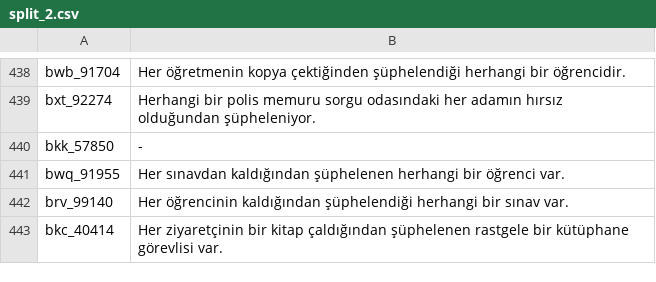
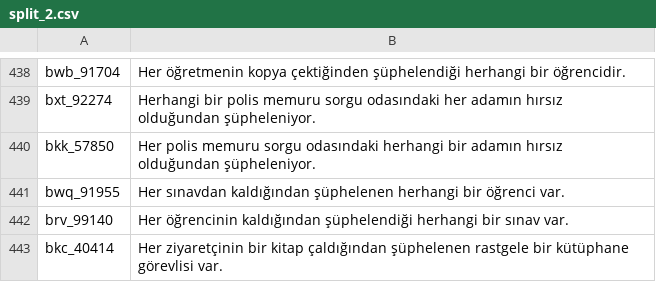
Before and after one commit to iambusra/CNLI-TR_augmentation, a CSV file: seed-data/raw/split_2.csv, drawn as a sheet; only a part is shown, gaps mark what is left out.

```diff
--- a/seed-data/raw/split_2.csv
+++ b/seed-data/raw/split_2.csv
@@ -439,3 +439,3 @@ bwb_91704,Her öğretmenin kopya çektiğinden şüphelendiği herhangi bir öğ
 bxt_92274,Herhangi bir polis memuru sorgu odasındaki her adamın hırsız olduğundan şüpheleniyor.
-bkk_57850,-
+bkk_57850,Her polis memuru sorgu odasındaki herhangi bir adamın hırsız olduğundan şüpheleniyor.
 bwq_91955,Her sınavdan kaldığından şüphelenen herhangi bir öğrenci var.
```
Also changed, not shown: 48 other files.
